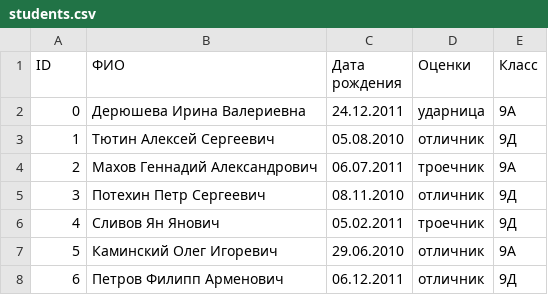
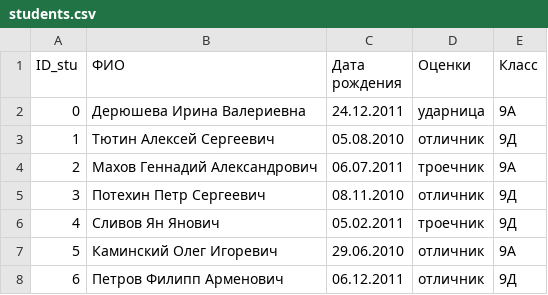
Before and after one commit to IrenLunx/Python01, a CSV file: HomeWork8/students.csv, drawn as a sheet.

```diff
--- a/HomeWork8/students.csv
+++ b/HomeWork8/students.csv
@@ -1,2 +1,2 @@
-ID,ФИО,Дата рождения,Оценки,Класс
+ID_stu,ФИО,Дата рождения,Оценки,Класс
 0,Дерюшева Ирина Валериевна,24.12.2011,ударница,9А
```
Also changed, not shown: HomeWork8/people.csv, 10 other files.
